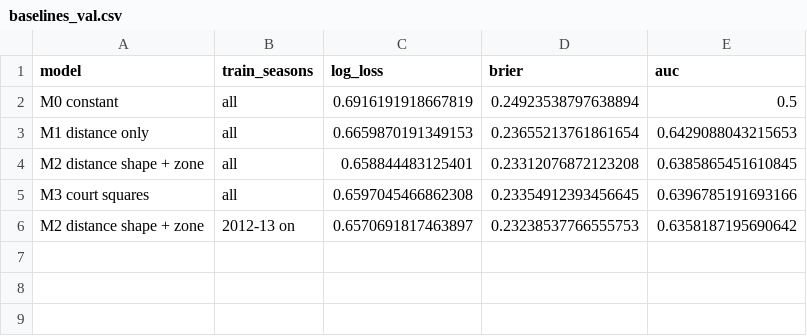
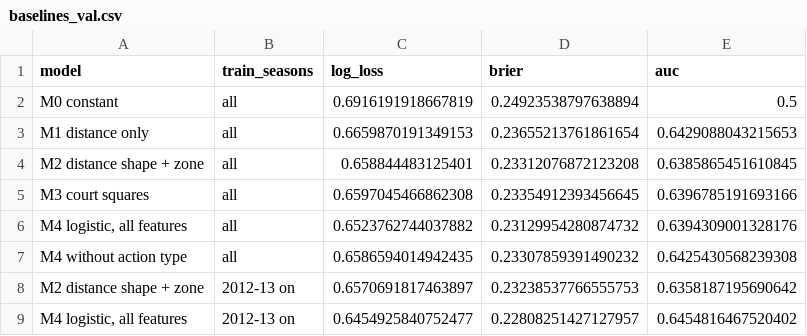
Before and after one commit to RayanMohammed/nba-shot-prediction, a CSV file: results/baselines_val.csv, drawn as a sheet; the diff names each change by its address in the sheet, - before the commit and + after, or states it on an @@ line.

Commit message:
M4 logistic with all features, checking action-type ablation & recent-season experiment

```diff
--- a/results/baselines_val.csv
+++ b/results/baselines_val.csv
+row 6: M4 logistic, all features | all | 0.6523762744037882 | 0.23129954280874732 | 0.6394309001328176
+row 7: M4 without action type | all | 0.6586594014942435 | 0.23307859391490232 | 0.6425430568239308
+row 9: M4 logistic, all features | 2012-13 on | 0.6454925840752477 | 0.22808251427127957 | 0.6454816467520402
```
Also changed, not shown: 10 other files.
